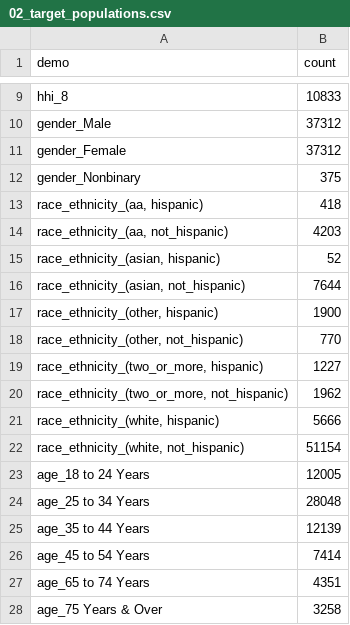
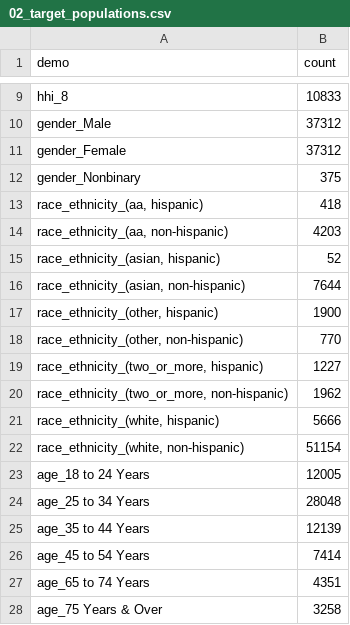
Before and after one commit to braddeutsch/somerville_happiness, a CSV file: data/intermediate/02_target_populations.csv (was data/processed/02_target_populations.csv), drawn as a sheet; only a part is shown, gaps mark what is left out.

Commit message:
added notebook to combine data, added intermediate data folder

```diff
--- a/data/processed/02_target_populations.csv
+++ b/data/intermediate/02_target_populations.csv
@@ -13,11 +13,11 @@ gender_Nonbinary,375
 "race_ethnicity_(aa, hispanic)",418
-"race_ethnicity_(aa, not_hispanic)",4203
+"race_ethnicity_(aa, non-hispanic)",4203
 "race_ethnicity_(asian, hispanic)",52
-"race_ethnicity_(asian, not_hispanic)",7644
+"race_ethnicity_(asian, non-hispanic)",7644
 "race_ethnicity_(other, hispanic)",1900
-"race_ethnicity_(other, not_hispanic)",770
+"race_ethnicity_(other, non-hispanic)",770
 "race_ethnicity_(two_or_more, hispanic)",1227
-"race_ethnicity_(two_or_more, not_hispanic)",1962
+"race_ethnicity_(two_or_more, non-hispanic)",1962
 "race_ethnicity_(white, hispanic)",5666
-"race_ethnicity_(white, not_hispanic)",51154
+"race_ethnicity_(white, non-hispanic)",51154
 age_18 to 24 Years,12005
```
Also changed, not shown: 29 other files.
